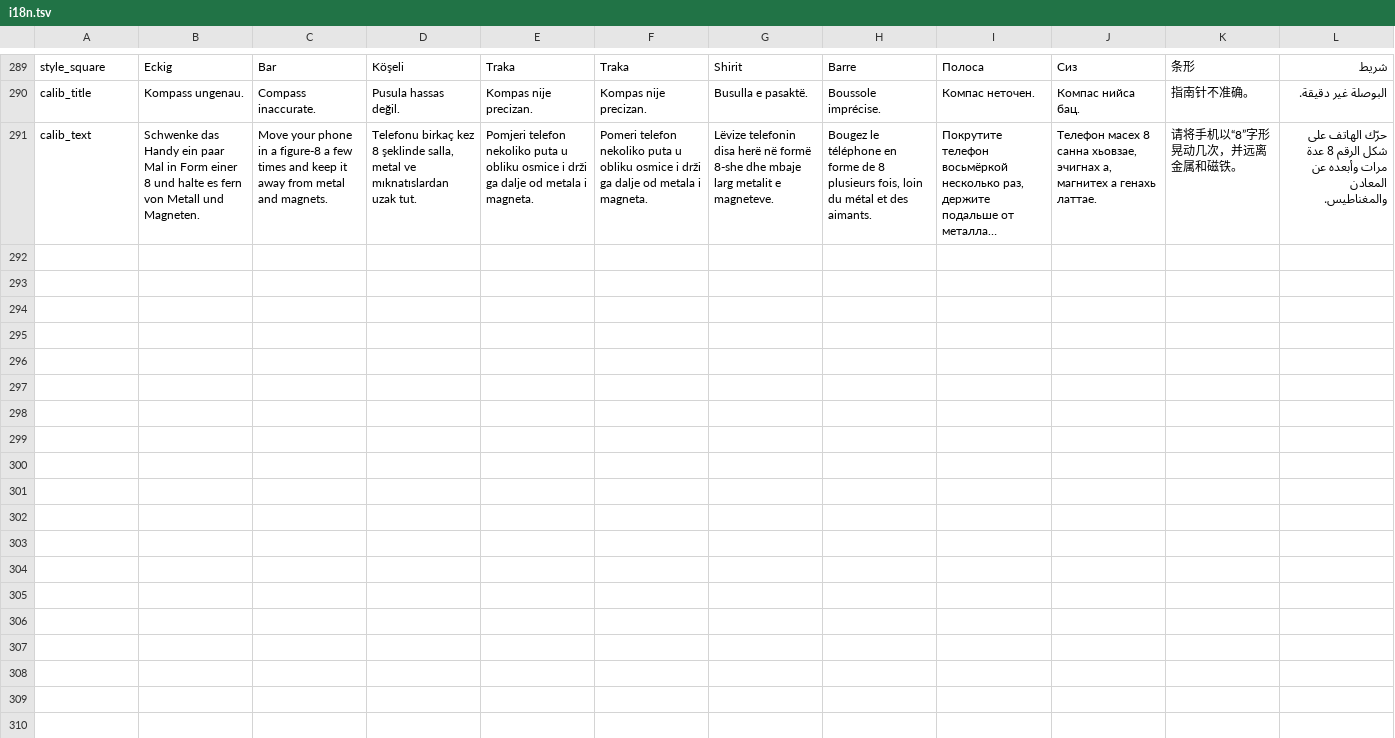
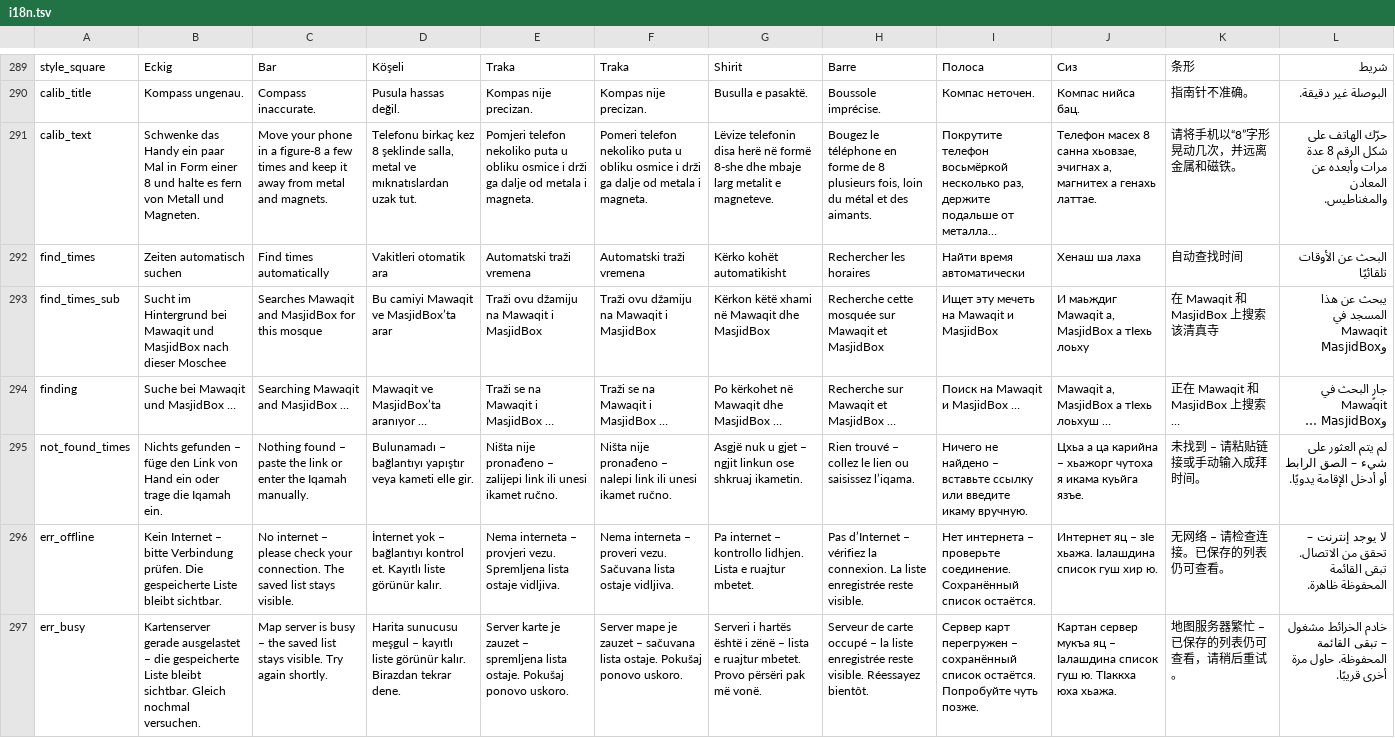
Before and after one commit to foragario4-collab/Gebetszeiten, a TSV file: app/src/main/assets/i18n.tsv, drawn as a sheet; only a part is shown, gaps mark what is left out; long unchanged cells end in …; the diff names each change by its address in the sheet, - before the commit and + after, or states it on an @@ line.

```diff
--- a/app/src/main/assets/i18n.tsv
+++ b/app/src/main/assets/i18n.tsv
+row 292: find_times | Zeiten automatisch suchen | Find times automatically | Vakitleri otomatik ara | Automatski traži vremena | Automatski traži vremena | Kërko kohët automatikisht | Rechercher les horaires | Найти время автоматически | Хенаш ша лаха | 自动查找时间 | البحث عن الأوقات تلقائيًا
+row 293: find_times_sub | Sucht im Hintergrund bei Mawaqit und MasjidBox nach dieser Moschee | Searches Mawaqit and MasjidBox for this mosque | Bu camiyi Mawaqit ve MasjidBox’ta arar | Traži ovu džamiju na Mawaqit i MasjidBox | Traži ovu džamiju na Mawaqit i MasjidBox | Kërkon këtë xhami në Mawaqit dhe MasjidBox | Recherche cette mosquée sur Mawaqit et MasjidBox | Ищет эту мечеть на Mawaqit и MasjidBox | И маьждиг Mawaqit а, MasjidBox а тӀехь лоьху | 在 Mawaqit 和 MasjidBox 上搜索该清真寺 | يبحث عن هذا المسجد في Mawaqit وMasjidBox
+row 294: finding | Suche bei Mawaqit und MasjidBox … | Searching Mawaqit and MasjidBox … | Mawaqit ve MasjidBox’ta aranıyor … | Traži se na Mawaqit i MasjidBox … | Traži se na Mawaqit i MasjidBox … | Po kërkohet në Mawaqit dhe MasjidBox … | Recherche sur Mawaqit et MasjidBox … | Поиск на Mawaqit и MasjidBox … | Mawaqit а, MasjidBox а тӀехь лоьхуш … | 正在 Mawaqit 和 MasjidBox 上搜索 … | جارٍ البحث في Mawaqit وMasjidBox …
+row 295: not_found_times | Nichts gefunden – füge den Link von Hand ein oder trage die Iqamah ein. | Nothing found – paste the link or enter the Iqamah manually. | Bulunamadı – bağlantıyı yapıştır veya kameti elle gir. | Ništa nije pronađeno – zalijepi link ili unesi ikamet ručno. | Ništa nije pronađeno – nalepi link ili unesi ikamet ručno. | Asgjë nuk u gjet – ngjit linkun ose shkruaj ikametin. | Rien trouvé – collez le lien ou saisissez l’iqama. | Ничего не найдено – вставьте ссылку или введите икаму вручную. | Цхьа а ца карийна – хьажорг чутоха я икама куьйга язъе. | 未找到 – 请粘贴链接或手动输入成拜时间。 | لم يتم العثور على شيء – الصق الرابط أو أدخل الإقامة يدويًا.
+row 296: err_offline | Kein Internet – bitte Verbindung prüfen. Die gespeicherte Liste bleibt sichtbar. | No internet – please check your connection. The saved list stays visible. | İnternet yok – bağlantıyı kontrol et. Kayıtlı liste görünür kalır. | Nema interneta – provjeri vezu. Spremljena lista ostaje vidljiva. | Nema interneta – proveri vezu. Sačuvana lista ostaje vidljiva. | Pa internet – kontrollo lidhjen. Lista e ruajtur mbetet. | Pas d’Internet – vérifiez la connexion. La liste enregistrée reste visible. | Нет интернета – проверьте соединение. Сохранённый список остаётся. | Интернет яц – зӀе хьажа. Ӏалашдина список гуш хир ю. | 无网络 – 请检查连接。已保存的列表仍可查看。 | لا يوجد إنترنت – تحقق من الاتصال. تبقى القائمة المحفوظة ظاهرة.
+row 297: err_busy | Kartenserver gerade ausgelastet – die gespeicherte Liste bleibt sichtbar. Gleich nochmal versuchen. | Map server is busy – the saved list stays visible. Try again shortly. | Harita sunucusu meşgul – kayıtlı liste görünür kalır. Birazdan tekrar dene. | Server karte je zauzet – spremljena lista ostaje. Pokušaj ponovo uskoro. | Server mape je zauzet – sačuvana lista ostaje. Pokušaj ponovo uskoro. | Serveri i hartës është i zënë – lista e ruajtur mbetet. Provo përsëri pak më vonë. | Serveur de carte occupé – la liste enregistrée reste visible. Réessayez bientôt. | Сервер карт перегружен – сохранённый список остаётся. Попробуйте чуть позже. | Картан сервер мукъа яц – Ӏалашдина список гуш ю. ТӀаккха юха хьажа. | 地图服务器繁忙 – 已保存的列表仍可查看，请稍后重试。 | خادم الخرائط مشغول – تبقى القائمة المحفوظة. حاول مرة أخرى قريبًا.
```
Also changed, not shown: 6 other files.
